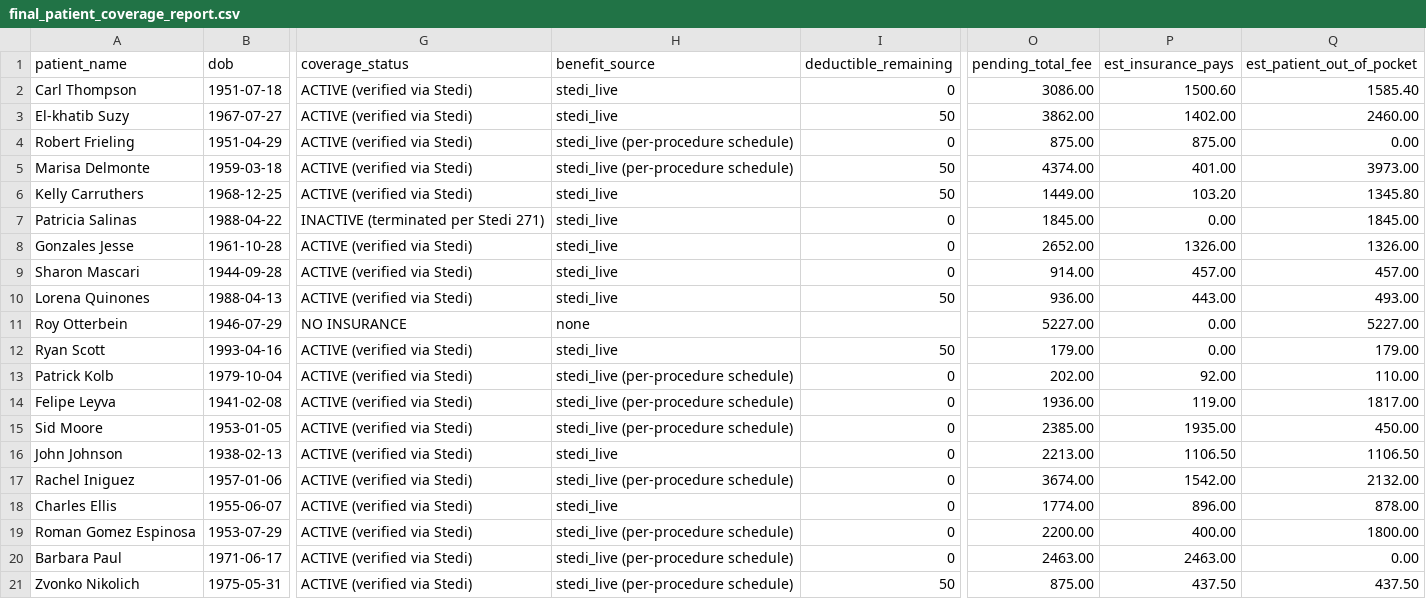
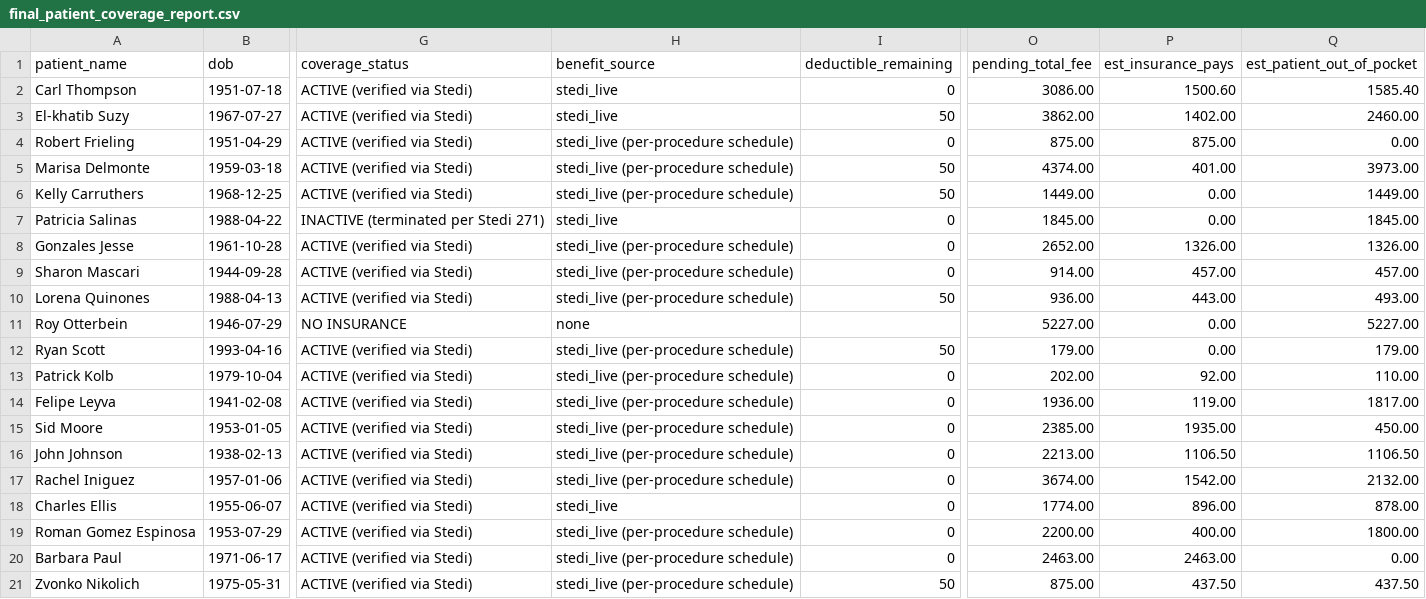
Before and after one commit to nithin261829/nithin-work-trial, a CSV file: final_patient_coverage_report.csv, drawn as a sheet; only a part is shown, gaps mark what is left out; the diff names each change by its address in the sheet, - before the commit and + after, or states it on an @@ line.

```diff
--- a/final_patient_coverage_report.csv
+++ b/final_patient_coverage_report.csv
-H6 (benefit_source): stedi_live
+H6 (benefit_source): stedi_live (per-procedure schedule)
-P6 (est_insurance_pays): 103.20
+P6 (est_insurance_pays): 0.00
-Q6 (est_patient_out_of_pocket): 1345.80
+Q6 (est_patient_out_of_pocket): 1449.00
-H8:H10 (benefit_source): stedi_live
+H8:H10 (benefit_source): stedi_live (per-procedure schedule)
-H12 (benefit_source): stedi_live
+H12 (benefit_source): stedi_live (per-procedure schedule)
-H16 (benefit_source): stedi_live
+H16 (benefit_source): stedi_live (per-procedure schedule)
```
Also changed, not shown: 01_patients/patients.csv, final_procedure_detail.csv, 1 other file.
